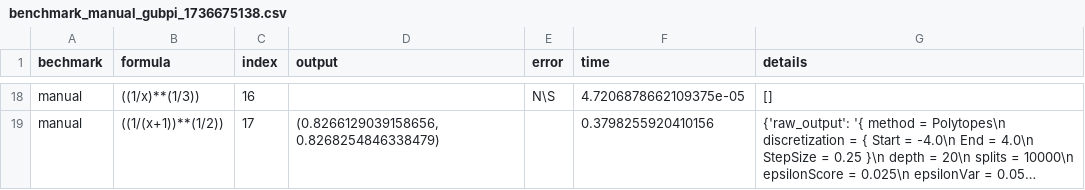
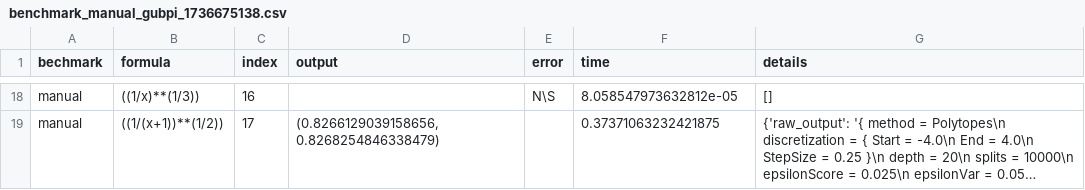
Before and after one commit to destrat18/wmi-pa-w-volappx, a CSV file: final_results/benchmark_manual_gubpi_1736675138.csv, drawn as a sheet; only a part is shown, gaps mark what is left out; long unchanged cells end in …; the diff covers the shown part only; the diff names each change by its address in the sheet, - before the commit and + after, or states it on an @@ line.

```diff
--- a/final_results/benchmark_manual_gubpi_1736675138.csv
+++ b/final_results/benchmark_manual_gubpi_1736675138.csv
-F18 (time): 4.7206878662109375e-05
+F18 (time): 8.058547973632812e-05
-F19 (time): 0.3798255920410156
+F19 (time): 0.37371063232421875
```
Also changed, not shown: 38 edited cells elsewhere in this file, 15 other files.
